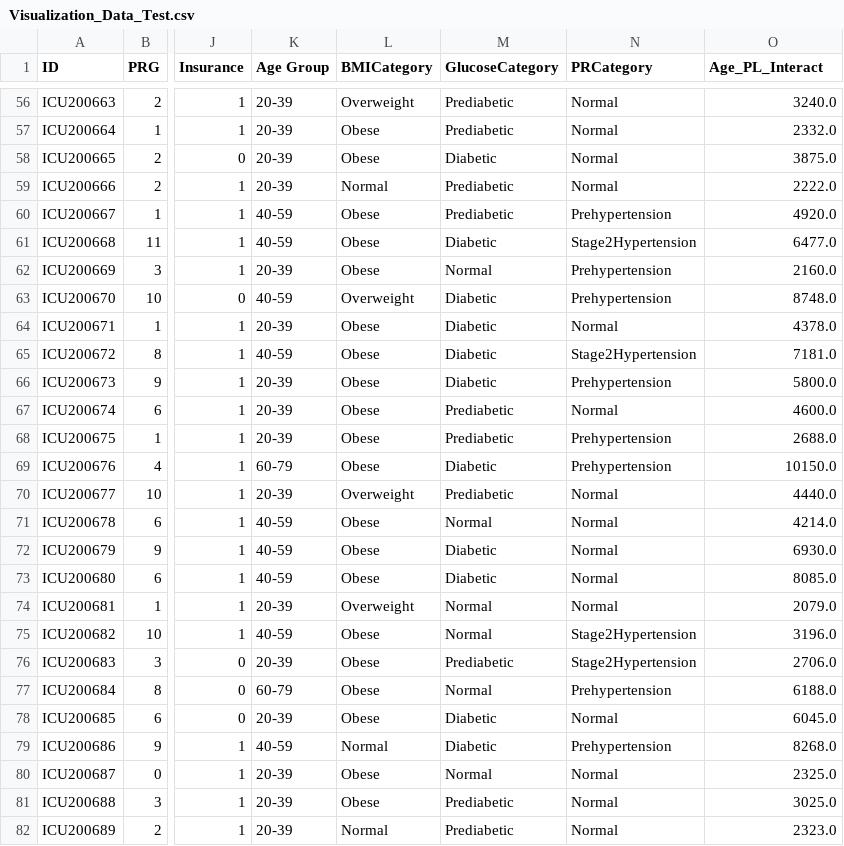
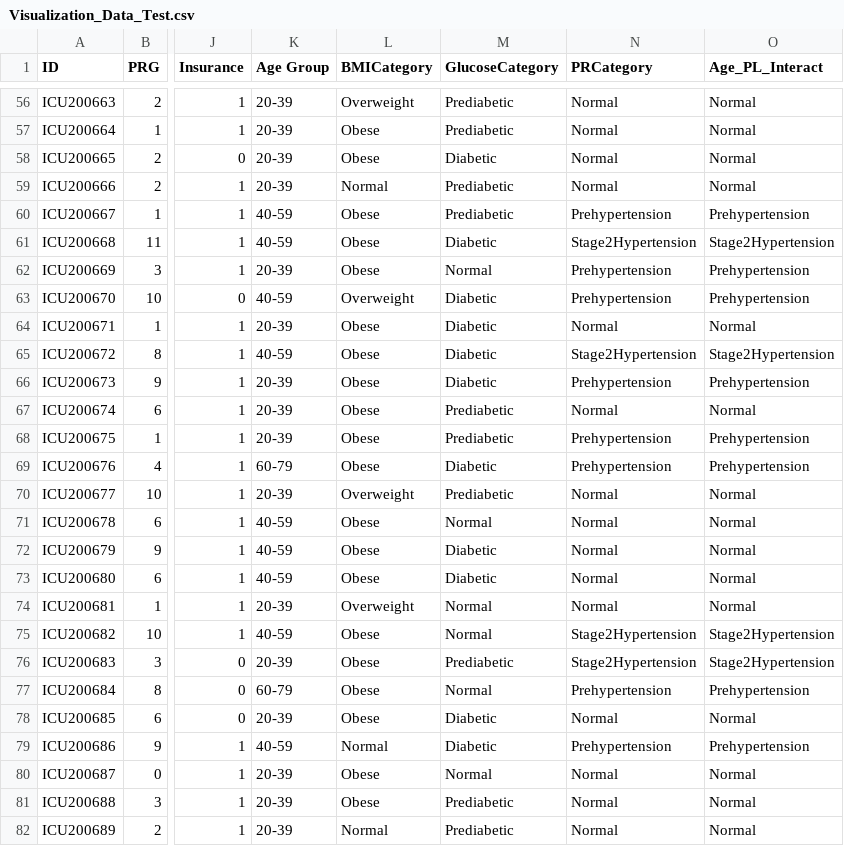
Before and after one commit to rasmodev/Sepsis-Classification-ML-Project-with-FastAPI-Deployment, a CSV file: data/Visualization_Data_Test.csv, drawn as a sheet; only a part is shown, gaps mark what is left out; the diff covers the shown part only; the diff names each change by its address in the sheet, - before the commit and + after, or states it on an @@ line.

```diff
--- a/data/Visualization_Data_Test.csv
+++ b/data/Visualization_Data_Test.csv
-O56 (Age_PL_Interact): 3240.0
+O56 (Age_PL_Interact): Normal
-O57 (Age_PL_Interact): 2332.0
+O57 (Age_PL_Interact): Normal
-O58 (Age_PL_Interact): 3875.0
+O58 (Age_PL_Interact): Normal
-O59 (Age_PL_Interact): 2222.0
+O59 (Age_PL_Interact): Normal
-O60 (Age_PL_Interact): 4920.0
+O60 (Age_PL_Interact): Prehypertension
-O61 (Age_PL_Interact): 6477.0
+O61 (Age_PL_Interact): Stage2Hypertension
-O62 (Age_PL_Interact): 2160.0
+O62 (Age_PL_Interact): Prehypertension
-O63 (Age_PL_Interact): 8748.0
+O63 (Age_PL_Interact): Prehypertension
-O64 (Age_PL_Interact): 4378.0
+O64 (Age_PL_Interact): Normal
-O65 (Age_PL_Interact): 7181.0
+O65 (Age_PL_Interact): Stage2Hypertension
-O66 (Age_PL_Interact): 5800.0
+O66 (Age_PL_Interact): Prehypertension
-O67 (Age_PL_Interact): 4600.0
+O67 (Age_PL_Interact): Normal
-O68 (Age_PL_Interact): 2688.0
+O68 (Age_PL_Interact): Prehypertension
-O69 (Age_PL_Interact): 10150.0
+O69 (Age_PL_Interact): Prehypertension
-O70 (Age_PL_Interact): 4440.0
+O70 (Age_PL_Interact): Normal
-O71 (Age_PL_Interact): 4214.0
+O71 (Age_PL_Interact): Normal
-O72 (Age_PL_Interact): 6930.0
+O72 (Age_PL_Interact): Normal
-O73 (Age_PL_Interact): 8085.0
+O73 (Age_PL_Interact): Normal
-O74 (Age_PL_Interact): 2079.0
+O74 (Age_PL_Interact): Normal
-O75 (Age_PL_Interact): 3196.0
+O75 (Age_PL_Interact): Stage2Hypertension
-O76 (Age_PL_Interact): 2706.0
+O76 (Age_PL_Interact): Stage2Hypertension
-O77 (Age_PL_Interact): 6188.0
+O77 (Age_PL_Interact): Prehypertension
-O78 (Age_PL_Interact): 6045.0
+O78 (Age_PL_Interact): Normal
-O79 (Age_PL_Interact): 8268.0
+O79 (Age_PL_Interact): Prehypertension
-O80 (Age_PL_Interact): 2325.0
+O80 (Age_PL_Interact): Normal
-O81 (Age_PL_Interact): 3025.0
+O81 (Age_PL_Interact): Normal
-O82 (Age_PL_Interact): 2323.0
+O82 (Age_PL_Interact): Normal
```
Also changed, not shown: 142 edited cells elsewhere in this file, data/Visualization_Data_Train.csv.
